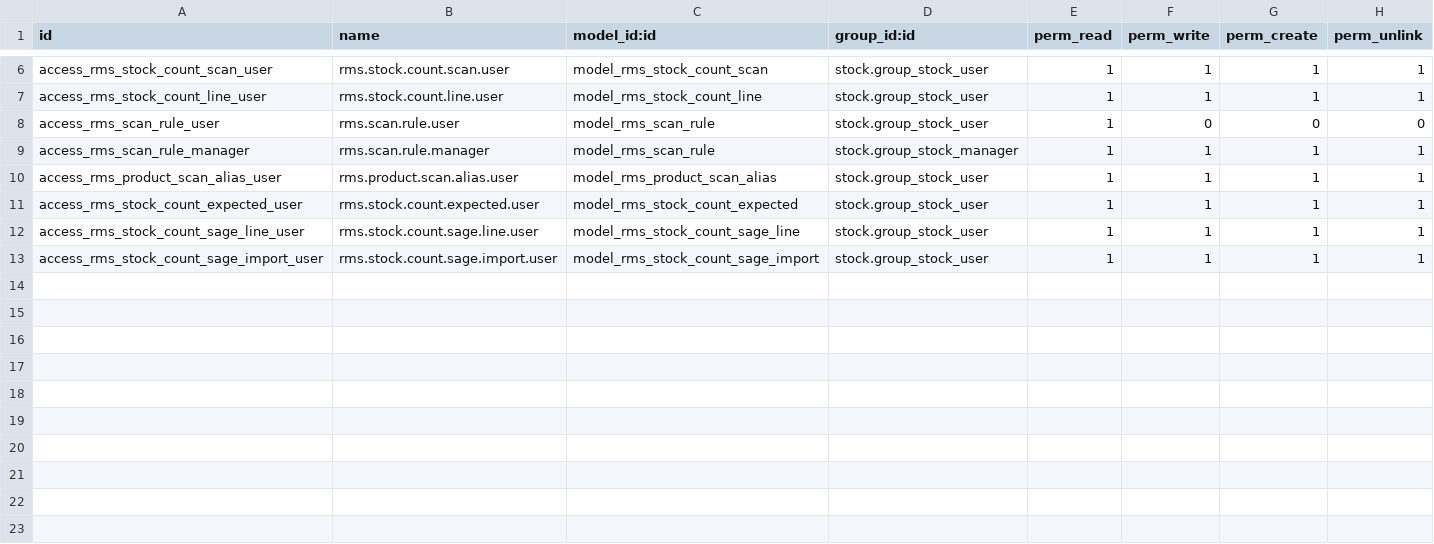
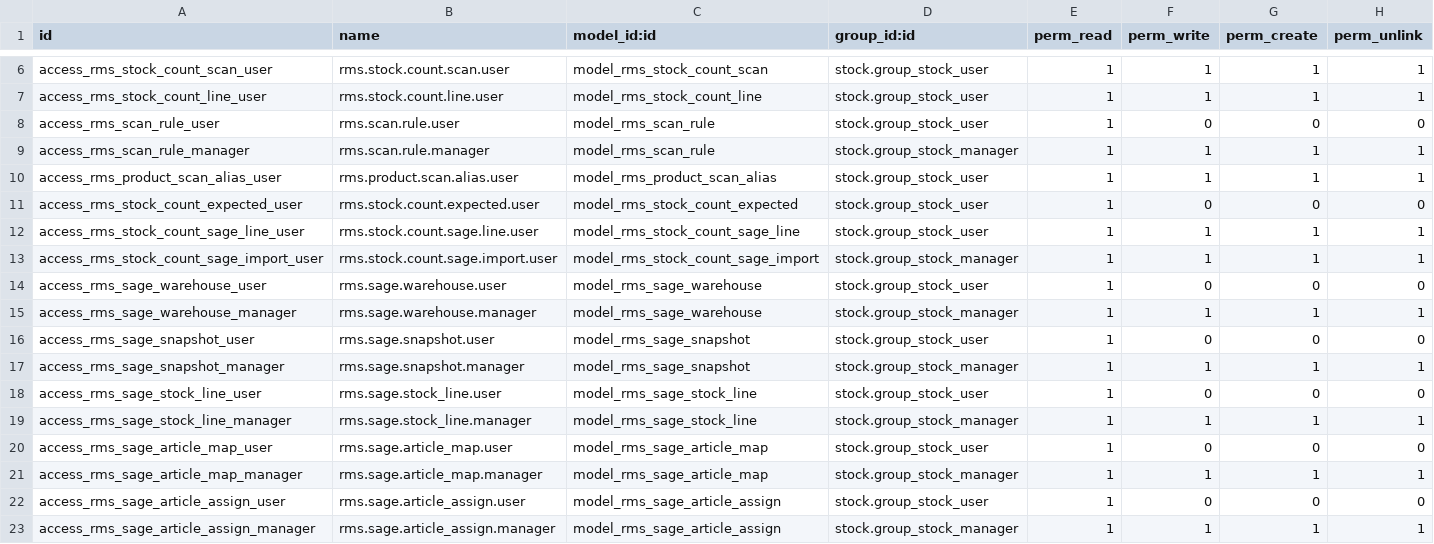
Before and after one commit to xtendoo-corporation/custom-rms, a CSV file: rms_stock_count_session/security/ir.model.access.csv, drawn as a sheet; only a part is shown, gaps mark what is left out.

```diff
--- a/rms_stock_count_session/security/ir.model.access.csv
+++ b/rms_stock_count_session/security/ir.model.access.csv
@@ -10,4 +10,14 @@ access_rms_scan_rule_manager,rms.scan.rule.manager,model_rms_scan_rule,stock.gro
 access_rms_product_scan_alias_user,rms.product.scan.alias.user,model_rms_product_scan_alias,stock.group_stock_user,1,1,1,1
-access_rms_stock_count_expected_user,rms.stock.count.expected.user,model_rms_stock_count_expected,stock.group_stock_user,1,1,1,1
+access_rms_stock_count_expected_user,rms.stock.count.expected.user,model_rms_stock_count_expected,stock.group_stock_user,1,0,0,0
 access_rms_stock_count_sage_line_user,rms.stock.count.sage.line.user,model_rms_stock_count_sage_line,stock.group_stock_user,1,1,1,1
-access_rms_stock_count_sage_import_user,rms.stock.count.sage.import.user,model_rms_stock_count_sage_import,stock.group_stock_user,1,1,1,1
+access_rms_stock_count_sage_import_user,rms.stock.count.sage.import.user,model_rms_stock_count_sage_import,stock.group_stock_manager,1,1,1,1
+access_rms_sage_warehouse_user,rms.sage.warehouse.user,model_rms_sage_warehouse,stock.group_stock_user,1,0,0,0
+access_rms_sage_warehouse_manager,rms.sage.warehouse.manager,model_rms_sage_warehouse,stock.group_stock_manager,1,1,1,1
+access_rms_sage_snapshot_user,rms.sage.snapshot.user,model_rms_sage_snapshot,stock.group_stock_user,1,0,0,0
+access_rms_sage_snapshot_manager,rms.sage.snapshot.manager,model_rms_sage_snapshot,stock.group_stock_manager,1,1,1,1
+access_rms_sage_stock_line_user,rms.sage.stock_line.user,model_rms_sage_stock_line,stock.group_stock_user,1,0,0,0
+access_rms_sage_stock_line_manager,rms.sage.stock_line.manager,model_rms_sage_stock_line,stock.group_stock_manager,1,1,1,1
+access_rms_sage_article_map_user,rms.sage.article_map.user,model_rms_sage_article_map,stock.group_stock_user,1,0,0,0
+access_rms_sage_article_map_manager,rms.sage.article_map.manager,model_rms_sage_article_map,stock.group_stock_manager,1,1,1,1
+access_rms_sage_article_assign_user,rms.sage.article_assign.user,model_rms_sage_article_assign,stock.group_stock_user,1,0,0,0
+access_rms_sage_article_assign_manager,rms.sage.article_assign.manager,model_rms_sage_article_assign,stock.group_stock_manager,1,1,1,1
```
Also changed, not shown: 20 other files.
